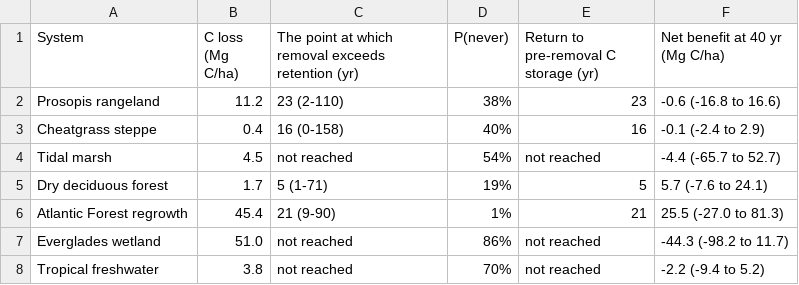
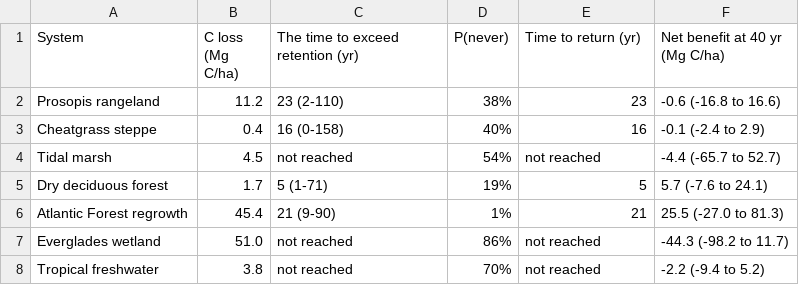
Before and after one commit to seamusrobertmurphy/verra-ccb-invasive-species, a CSV file: 03.outputs/tables/table-3-c-storage.csv, drawn as a sheet.

```diff
--- a/03.outputs/tables/table-3-c-storage.csv
+++ b/03.outputs/tables/table-3-c-storage.csv
@@ -1,2 +1,2 @@
-"System","C loss (Mg C/ha)","The point at which removal exceeds retention (yr)","P(never)","Return to pre-removal C storage (yr)","Net benefit at 40 yr (Mg C/ha)"
+"System","C loss (Mg C/ha)","The time to exceed retention (yr)","P(never)","Time to return (yr)","Net benefit at 40 yr (Mg C/ha)"
 "Prosopis rangeland","11.2","23 (2-110)","38%","23","-0.6 (-16.8 to 16.6)"
```
Also changed, not shown: 5 other files.
